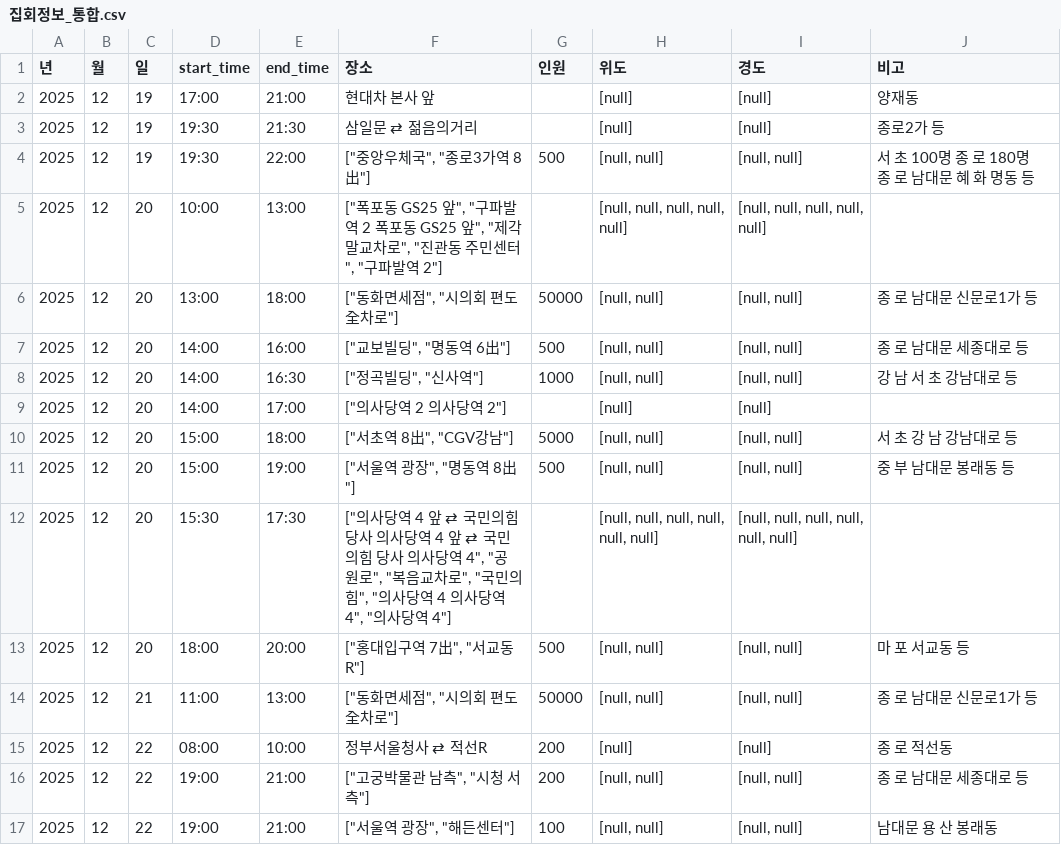
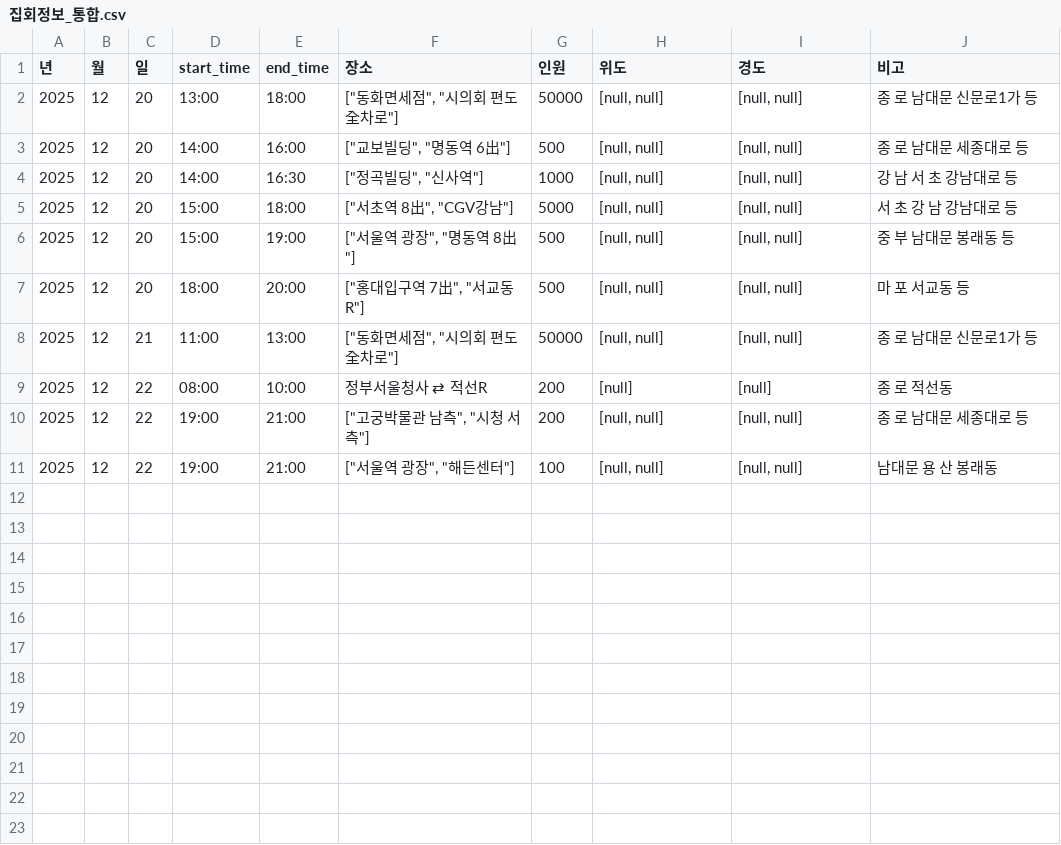
Before and after one commit to MinhaKim02/protest-crawling-database, a CSV file: data/집회정보_통합.csv, drawn as a sheet; the diff names each change by its address in the sheet, - before the commit and + after, or states it on an @@ line.

```diff
--- a/data/집회정보_통합.csv
+++ b/data/집회정보_통합.csv
-row 2: 2025 | 12 | 19 | 17:00 | 21:00 | 현대차 본사 앞 |  | [null] | [null] | 양재동
-row 3: 2025 | 12 | 19 | 19:30 | 21:30 | 삼일문 ⇄ 젊음의거리 |  | [null] | [null] | 종로2가 등
-row 4: 2025 | 12 | 19 | 19:30 | 22:00 | ["중앙우체국", "종로3가역 8出"] | 500 | [null, null] | [null, null] | 서 초 100명 종 로 180명 종 로 남대문 혜 화 명동 등
-row 5: 2025 | 12 | 20 | 10:00 | 13:00 | ["폭포동 GS25 앞", "구파발역 2 폭포동 GS25 앞", "제각말교차로", "진관동 주민센터", "구파발역 2"] |  | [null, null, null, null, null] | [null, null, null, null, null]
-row 9: 2025 | 12 | 20 | 14:00 | 17:00 | ["의사당역 2 의사당역 2"] |  | [null] | [null]
-row 12: 2025 | 12 | 20 | 15:30 | 17:30 | ["의사당역 4 앞 ⇄ 국민의힘 당사 의사당역 4 앞 ⇄ 국민의힘 당사 의사당역 4", "공원로", "복음교차로", "국민의힘", "의사당역 4 의사당역 4", "의사당역 4"] |  | [null, null, null, null, null, null] | [null, null, null, null, null, null]
```
Also changed, not shown: data/집회정보_통합_종로.csv.
